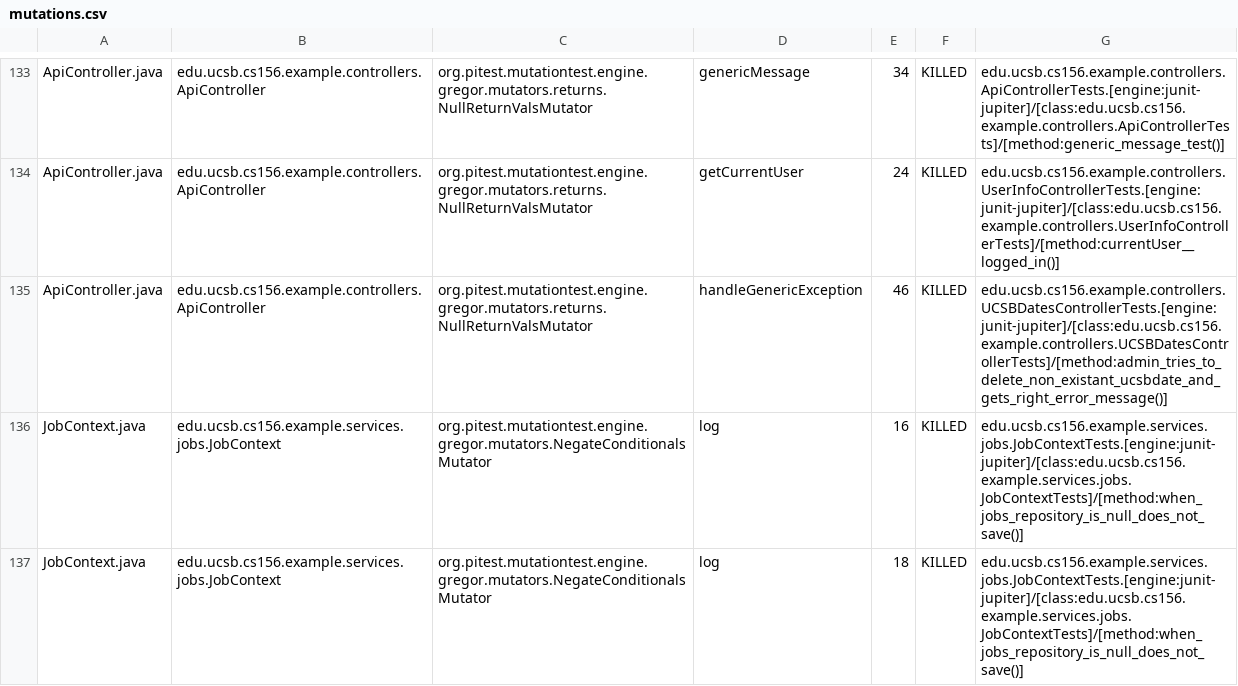
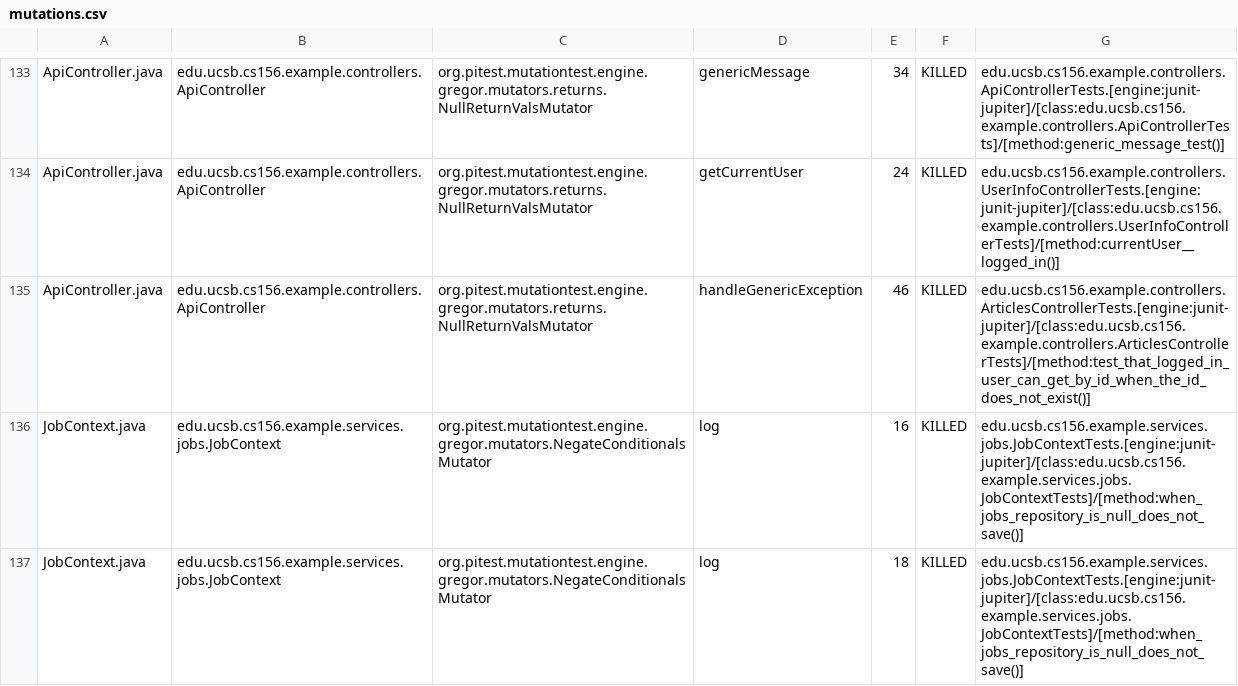
Before and after one commit to ucsb-cs156-f25/team02-f25-02, a CSV file: prs/79/pitest/mutations.csv, drawn as a sheet; only a part is shown, gaps mark what is left out.

Commit message:
Deploying to gh-pages from @ ucsb-cs156-f25/team02-f25-02@e5de7da465d76f472c8c2ed3897d86cc961c40c5 🚀

```diff
--- a/prs/79/pitest/mutations.csv
+++ b/prs/79/pitest/mutations.csv
@@ -134,3 +134,3 @@ ApiController.java,edu.ucsb.cs156.example.controllers.ApiController,org.pitest.m
 ApiController.java,edu.ucsb.cs156.example.controllers.ApiController,org.pitest.mutationtest.engine.gregor.mutators.returns.NullReturnValsMutator,getCurrentUser,24,KILLED,edu.ucsb.cs156.example.controllers.UserInfoControllerTests.[engine:junit-jupiter]/[class:edu.ucsb.cs156.example.controllers.UserInfoControllerTests]/[method:currentUser__logged_in()]
-ApiController.java,edu.ucsb.cs156.example.controllers.ApiController,org.pitest.mutationtest.engine.gregor.mutators.returns.NullReturnValsMutator,handleGenericException,46,KILLED,edu.ucsb.cs156.example.controllers.UCSBDatesControllerTests.[engine:junit-jupiter]/[class:edu.ucsb.cs156.example.controllers.UCSBDatesControllerTests]/[method:admin_tries_to_delete_non_existant_ucsbdate_and_gets_right_error_message()]
+ApiController.java,edu.ucsb.cs156.example.controllers.ApiController,org.pitest.mutationtest.engine.gregor.mutators.returns.NullReturnValsMutator,handleGenericException,46,KILLED,edu.ucsb.cs156.example.controllers.ArticlesControllerTests.[engine:junit-jupiter]/[class:edu.ucsb.cs156.example.controllers.ArticlesControllerTests]/[method:test_that_logged_in_user_can_get_by_id_when_the_id_does_not_exist()]
 JobContext.java,edu.ucsb.cs156.example.services.jobs.JobContext,org.pitest.mutationtest.engine.gregor.mutators.NegateConditionalsMutator,log,16,KILLED,edu.ucsb.cs156.example.services.jobs.JobContextTests.[engine:junit-jupiter]/[class:edu.ucsb.cs156.example.services.jobs.JobContextTests]/[method:when_jobs_repository_is_null_does_not_save()]
```
Also changed, not shown: 18 other files.
